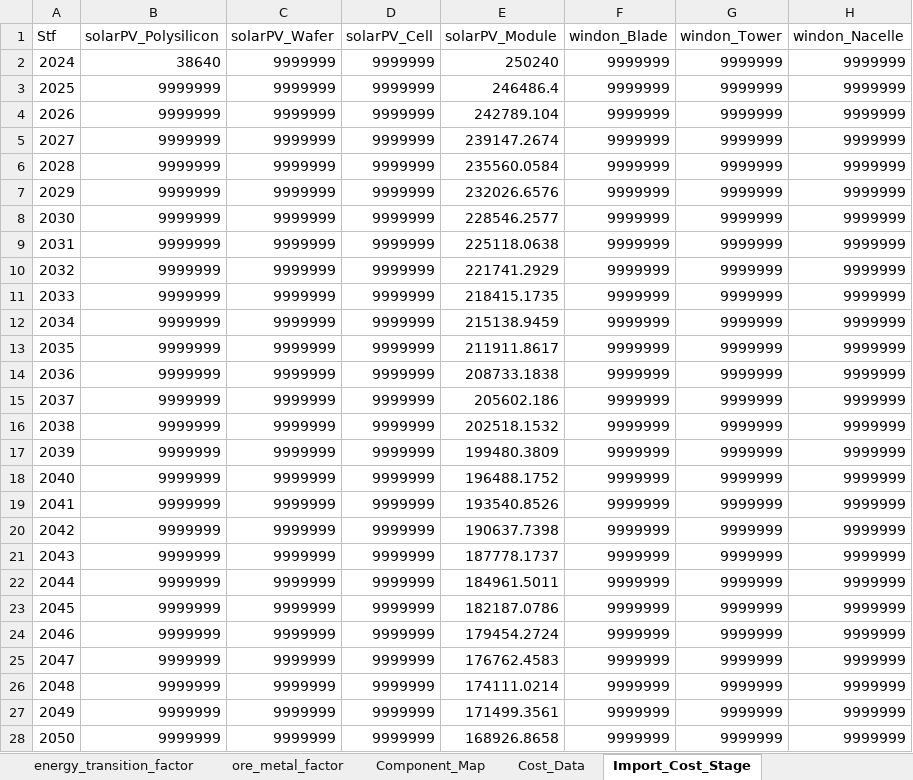
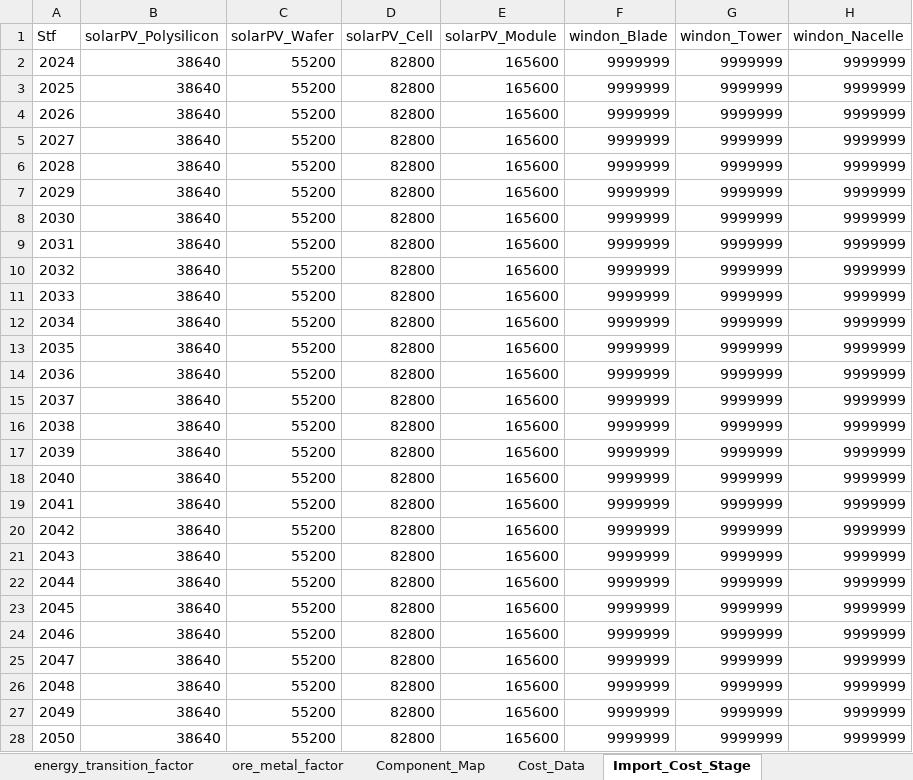
Before and after one commit to oitzingermaximilian/urbs-materials, an Excel workbook: Input_urbsextensionv1.xlsx, sheet Import_Cost_Stage, drawn as a sheet; only a part is shown; values as stored, in another font and other column widths than the file's, no borders; the diff names each change by its address in the sheet, - before the commit and + after, or states it on an @@ line.

```diff
--- a/Input_urbsextensionv1.xlsx (sheet Import_Cost_Stage)
+++ b/Input_urbsextensionv1.xlsx (sheet Import_Cost_Stage)
-C2:C28 (solarPV_Wafer): 9999999
+C2:C28 (solarPV_Wafer): 55200
-D2:D28 (solarPV_Cell): 9999999
+D2:D28 (solarPV_Cell): 82800
-E2 (solarPV_Module): 250240
+E2 (solarPV_Module): 165600
-B3:B28 (solarPV_Polysilicon): 9999999
+B3:B28 (solarPV_Polysilicon): 38640
-E3 (solarPV_Module): 246486.4
+E3 (solarPV_Module): 165600
-E4 (solarPV_Module): 242789.104
+E4 (solarPV_Module): 165600
-E5 (solarPV_Module): 239147.2674
+E5 (solarPV_Module): 165600
-E6 (solarPV_Module): 235560.0584
+E6 (solarPV_Module): 165600
-E7 (solarPV_Module): 232026.6576
+E7 (solarPV_Module): 165600
-E8 (solarPV_Module): 228546.2577
+E8 (solarPV_Module): 165600
-E9 (solarPV_Module): 225118.0638
+E9 (solarPV_Module): 165600
-E10 (solarPV_Module): 221741.2929
+E10 (solarPV_Module): 165600
-E11 (solarPV_Module): 218415.1735
+E11 (solarPV_Module): 165600
-E12 (solarPV_Module): 215138.9459
+E12 (solarPV_Module): 165600
-E13 (solarPV_Module): 211911.8617
+E13 (solarPV_Module): 165600
-E14 (solarPV_Module): 208733.1838
+E14 (solarPV_Module): 165600
-E15 (solarPV_Module): 205602.186
+E15 (solarPV_Module): 165600
-E16 (solarPV_Module): 202518.1532
+E16 (solarPV_Module): 165600
-E17 (solarPV_Module): 199480.3809
+E17 (solarPV_Module): 165600
-E18 (solarPV_Module): 196488.1752
+E18 (solarPV_Module): 165600
-E19 (solarPV_Module): 193540.8526
+E19 (solarPV_Module): 165600
-E20 (solarPV_Module): 190637.7398
+E20 (solarPV_Module): 165600
-E21 (solarPV_Module): 187778.1737
+E21 (solarPV_Module): 165600
-E22 (solarPV_Module): 184961.5011
+E22 (solarPV_Module): 165600
-E23 (solarPV_Module): 182187.0786
+E23 (solarPV_Module): 165600
-E24 (solarPV_Module): 179454.2724
+E24 (solarPV_Module): 165600
-E25 (solarPV_Module): 176762.4583
+E25 (solarPV_Module): 165600
-E26 (solarPV_Module): 174111.0214
+E26 (solarPV_Module): 165600
-E27 (solarPV_Module): 171499.3561
+E27 (solarPV_Module): 165600
-E28 (solarPV_Module): 168926.8658
+E28 (solarPV_Module): 165600
```
Also changed, not shown: 8 other files.
